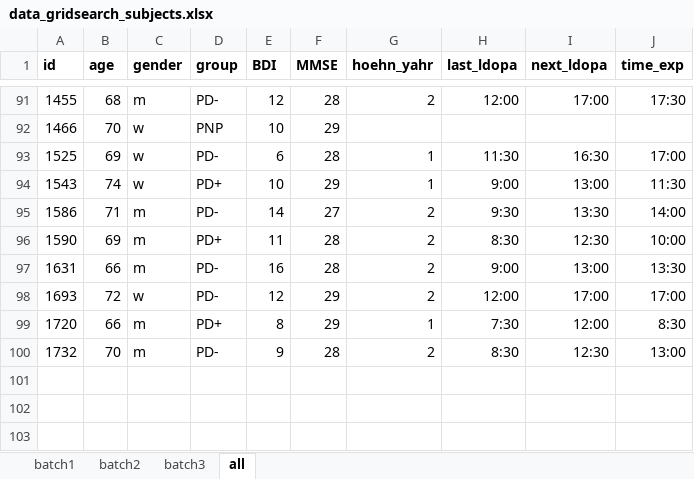
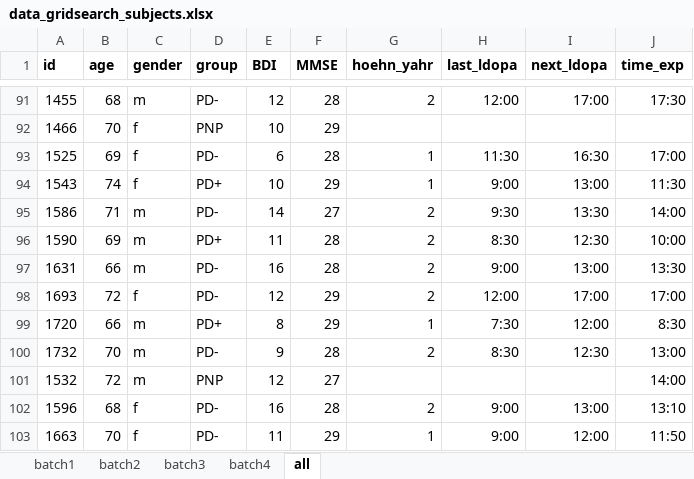
Before and after one commit to charleywu/gridsearch_parkinsons, an Excel workbook: data/data_gridsearch_subjects.xlsx, sheet all, drawn as a sheet; only a part is shown, gaps mark what is left out; values as stored, in another font and other column widths than the file's, no borders; the diff covers the shown part only; the diff names each change by its address in the sheet, - before the commit and + after, or states it on an @@ line.

```diff
--- a/data/data_gridsearch_subjects.xlsx (sheet all)
+++ b/data/data_gridsearch_subjects.xlsx (sheet all)
+sheet tab: batch4
-C92:C94 (gender): w
+C92:C94 (gender): f
-C98 (gender): w
+C98 (gender): f
+row 101: 1532 | 72 | m | PNP | 12 | 27 |  |  |  | 14:00
+row 102: 1596 | 68 | f | PD- | 16 | 28 | 2 | 9:00 | 13:00 | 13:10
+row 103: 1663 | 70 | f | PD- | 11 | 29 | 1 | 9:00 | 12:00 | 11:50
```
Also changed, not shown: 14 edited cells elsewhere in this sheet, 23 other files.
